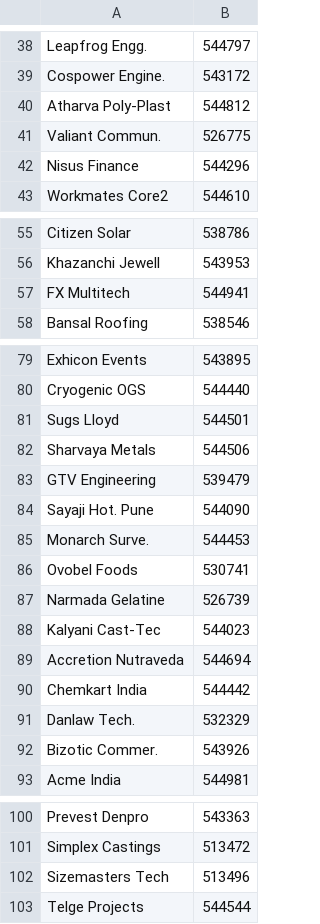
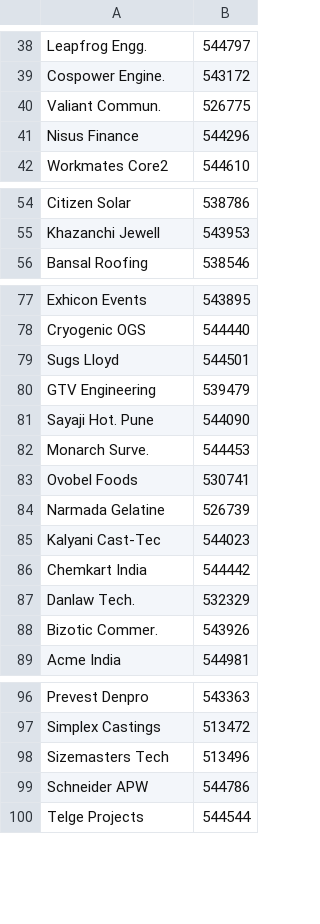
Before and after one commit to ceekay-munshot/glow-screener, a CSV file: public/data/revenue-mix-todo.csv, drawn as a sheet; only a part is shown, gaps mark what is left out; removed rows and columns are numbered as before the commit, all else as after; the diff covers the shown part only; the diff names each change by its address in the sheet, - before the commit and + after, or states it on an @@ line.

```diff
--- a/public/data/revenue-mix-todo.csv
+++ b/public/data/revenue-mix-todo.csv
-row 40: Atharva Poly-Plast | 544812
-row 57: FX Multitech | 544941
-row 82: Sharvaya Metals | 544506
-row 89: Accretion Nutraveda | 544694
+row 99: Schneider APW | 544786
```
Also changed, not shown: 7 added rows, 22 removed rows, 4 moved rows and 5 edited cells elsewhere in this file.
